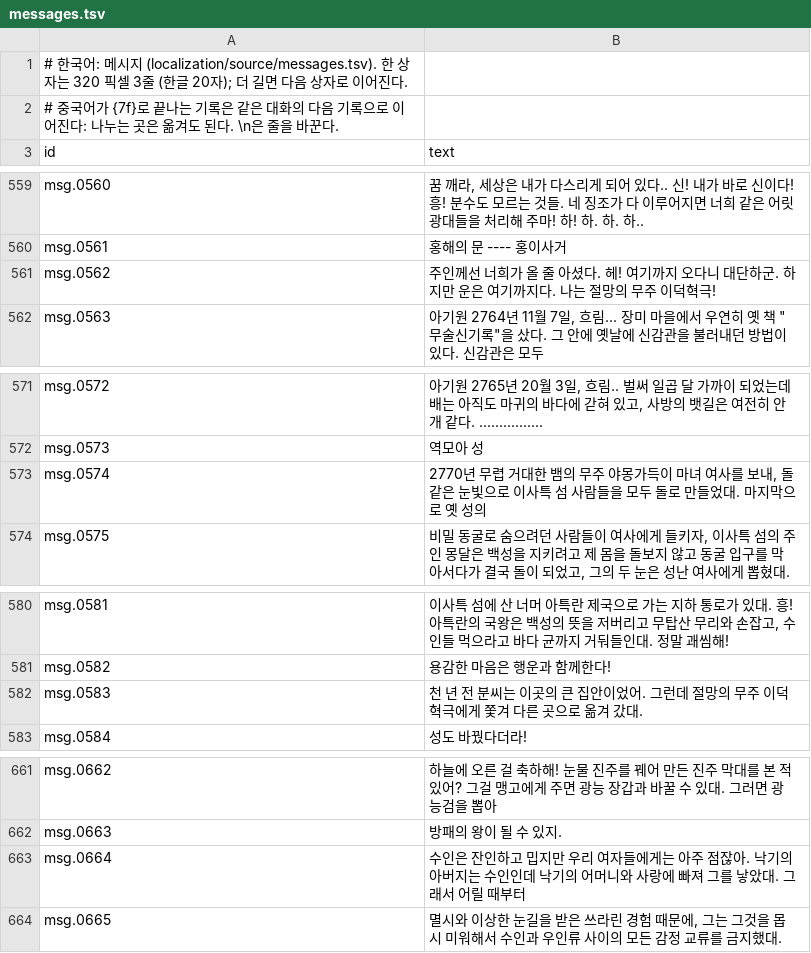
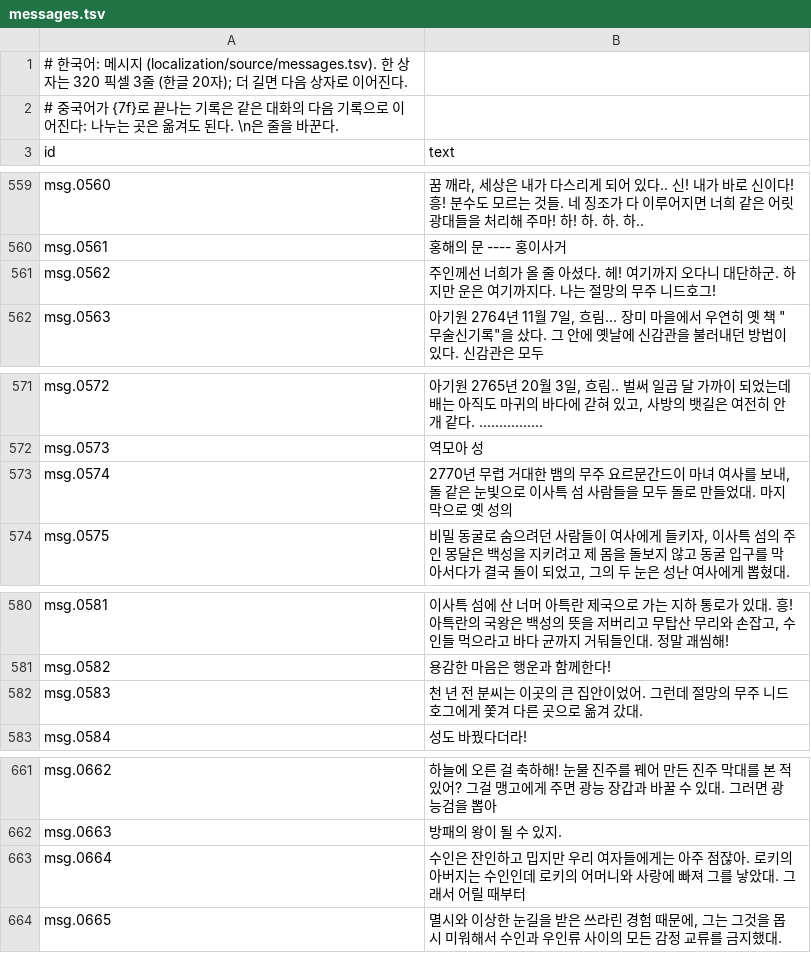
Before and after one commit to cthedark/3k-decomp, a TSV file: localization/ko/messages.tsv, drawn as a sheet; only a part is shown, gaps mark what is left out; the diff covers the shown part only.

```diff
--- a/localization/ko/messages.tsv
+++ b/localization/ko/messages.tsv
@@ -560,3 +560,3 @@ msg.0560	꿈 깨라, 세상은 내가 다스리게 되어 있다.. 신! 내가
 msg.0561	홍해의 문 ---- 홍이사거
-msg.0562	주인께선 너희가 올 줄 아셨다. 헤! 여기까지 오다니 대단하군. 하지만 운은 여기까지다. 나는 절망의 무주 이덕혁극!
+msg.0562	주인께선 너희가 올 줄 아셨다. 헤! 여기까지 오다니 대단하군. 하지만 운은 여기까지다. 나는 절망의 무주 니드호그!
 msg.0563	아기원 2764년 11월 7일, 흐림... 장미 마을에서 우연히 옛 책 "무술신기록"을 샀다. 그 안에 옛날에 신감관을 불러내던 방법이 있다. 신감관은 모두
@@ -572,3 +572,3 @@ msg.0572	아기원 2765년 20월 3일, 흐림.. 벌써 일곱 달 가까이 되
 msg.0573	역모아 성
-msg.0574	2770년 무렵 거대한 뱀의 무주 야몽가득이 마녀 여사를 보내, 돌 같은 눈빛으로 이사특 섬 사람들을 모두 돌로 만들었대. 마지막으로 옛 성의
+msg.0574	2770년 무렵 거대한 뱀의 무주 요르문간드이 마녀 여사를 보내, 돌 같은 눈빛으로 이사특 섬 사람들을 모두 돌로 만들었대. 마지막으로 옛 성의
 msg.0575	비밀 동굴로 숨으려던 사람들이 여사에게 들키자, 이사특 섬의 주인 몽달은 백성을 지키려고 제 몸을 돌보지 않고 동굴 입구를 막아서다가 결국 돌이 되었고, 그의 두 눈은 성난 여사에게 뽑혔대.
@@ -581,3 +581,3 @@ msg.0581	이사특 섬에 산 너머 아특란 제국으로 가는 지하 통로
 msg.0582	용감한 마음은 행운과 함께한다!
-msg.0583	천 년 전 분씨는 이곳의 큰 집안이었어. 그런데 절망의 무주 이덕혁극에게 쫓겨 다른 곳으로 옮겨 갔대.
+msg.0583	천 년 전 분씨는 이곳의 큰 집안이었어. 그런데 절망의 무주 니드호그에게 쫓겨 다른 곳으로 옮겨 갔대.
 msg.0584	성도 바꿨다더라!
@@ -662,3 +662,3 @@ msg.0662	하늘에 오른 걸 축하해! 눈물 진주를 꿰어 만든 진주
 msg.0663	방패의 왕이 될 수 있지.
-msg.0664	수인은 잔인하고 밉지만 우리 여자들에게는 아주 점잖아. 낙기의 아버지는 수인인데 낙기의 어머니와 사랑에 빠져 그를 낳았대. 그래서 어릴 때부터
+msg.0664	수인은 잔인하고 밉지만 우리 여자들에게는 아주 점잖아. 로키의 아버지는 수인인데 로키의 어머니와 사랑에 빠져 그를 낳았대. 그래서 어릴 때부터
 msg.0665	멸시와 이상한 눈길을 받은 쓰라린 경험 때문에, 그는 그것을 몹시 미워해서 수인과 우인류 사이의 모든 감정 교류를 금지했대.
```
Also changed, not shown: 6 edited cells elsewhere in this file, localization/en/messages.tsv, localization/glossary.tsv, 1 other file.
